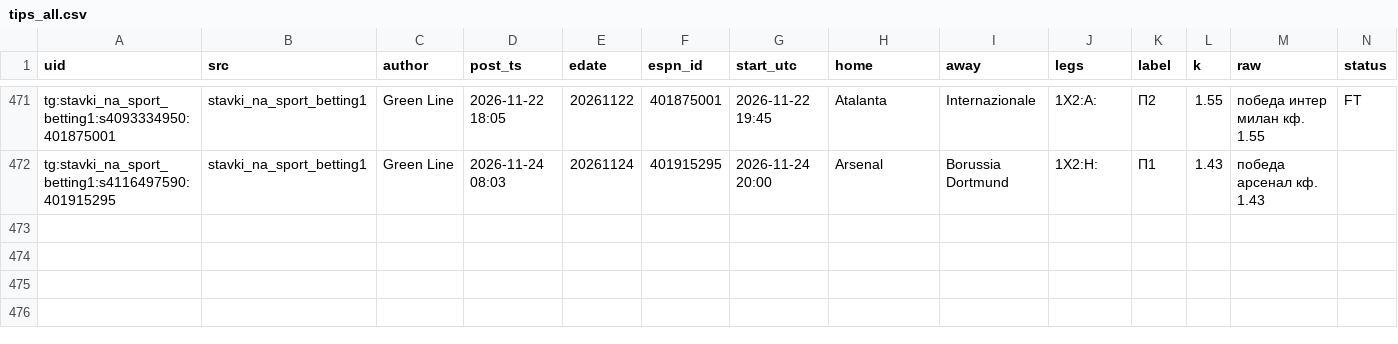
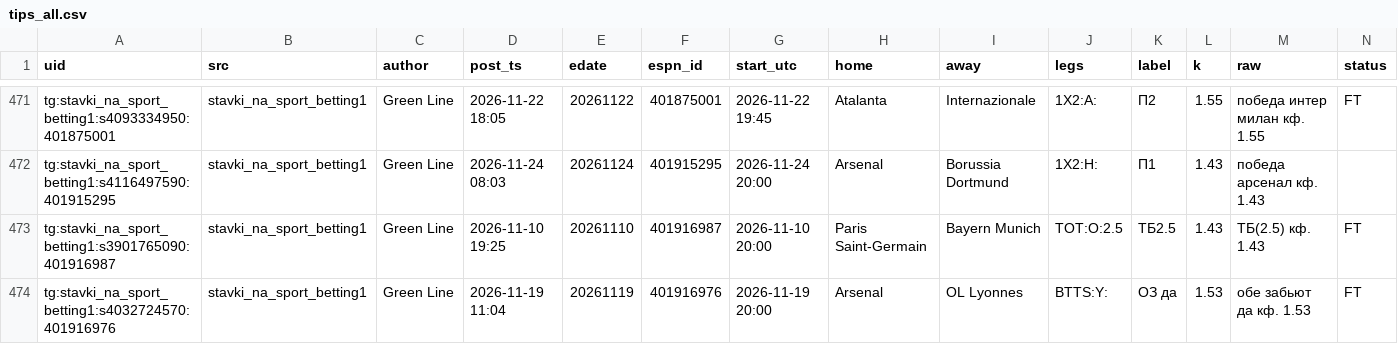
Before and after one commit to vassoffat-cell/tennisbot, a CSV file: football/data/tips/tips_all.csv, drawn as a sheet; only a part is shown, gaps mark what is left out; rows hold the shown columns only; the diff names each change by its address in the sheet, - before the commit and + after, or states it on an @@ line.

```diff
--- a/football/data/tips/tips_all.csv
+++ b/football/data/tips/tips_all.csv
+row 473: tg:stavki_na_sport_betting1:s3901765090:401916987 | stavki_na_sport_betting1 | Green Line | 2026-11-10 19:25 | 20261110 | 401916987 | 2026-11-10 20:00 | Paris Saint-Germain | Bayern Munich | TOT:O:2.5 | ТБ2.5 | 1.43 | ТБ(2.5) кф. 1.43 | FT
+row 474: tg:stavki_na_sport_betting1:s4032724570:401916976 | stavki_na_sport_betting1 | Green Line | 2026-11-19 11:04 | 20261119 | 401916976 | 2026-11-19 20:00 | Arsenal | OL Lyonnes | BTTS:Y: | ОЗ да | 1.53 | обе забьют да кф. 1.53 | FT
```
Also changed, not shown: football/data/tips/book.csv, football/data/tips/book_ind.csv, 3 other files.
